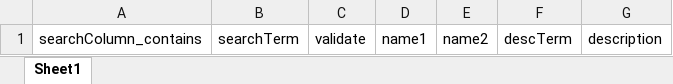
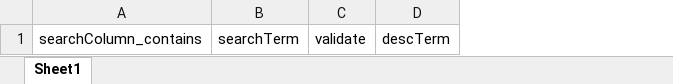
Before and after one commit to anniequinn/OSMtidy, an Excel workbook: inst/extdata/filtersTemplate.xlsx, sheet Sheet1, drawn as a sheet; values as stored, in another font and other column widths than the file's, no borders; table styles not drawn; the diff names each change by its address in the sheet, - before the commit and + after, or states it on an @@ line.

Commit message:
Filters and export fix - missing filtered output

```diff
--- a/inst/extdata/filtersTemplate.xlsx (sheet Sheet1)
+++ b/inst/extdata/filtersTemplate.xlsx (sheet Sheet1)
-column D, row 1: name1
-column E, row 1: name2
-column G, row 1: description
```
Also changed, not shown: 31 other files.
